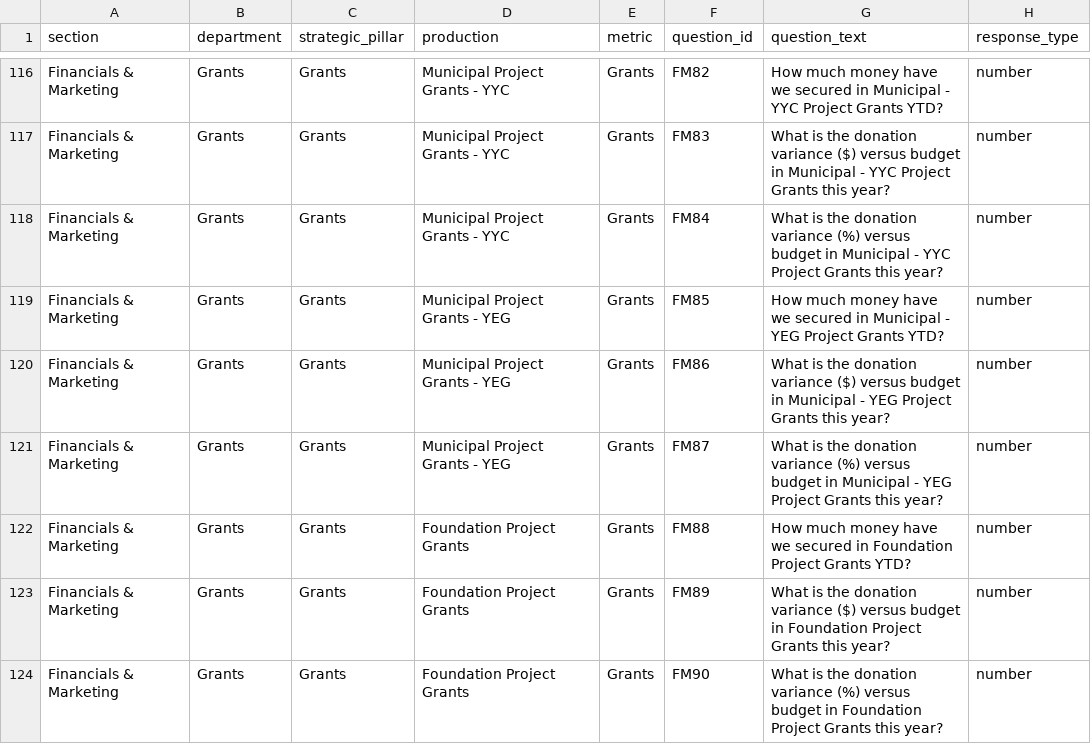
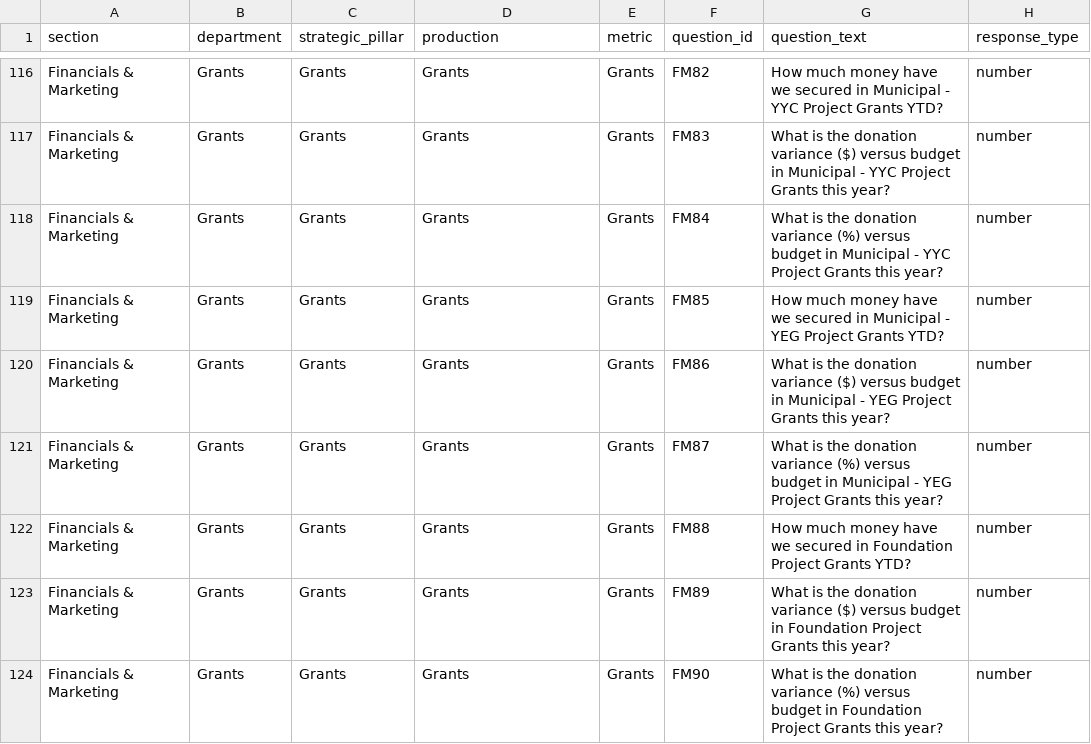
Before and after one commit to chrisrobingeorge-ai/scorecard, a CSV file: data/artistic_scorecard_questions.csv, drawn as a sheet; only a part is shown, gaps mark what is left out; the diff covers the shown part only; the diff names each change by its address in the sheet, - before the commit and + after, or states it on an @@ line.

Commit message:
Fix production column for Fundraising and Grants questions - set to 'Fundraising' and 'Grants' for proper filtering

```diff
--- a/data/artistic_scorecard_questions.csv
+++ b/data/artistic_scorecard_questions.csv
-D116:D118 (production): Municipal Project Grants - YYC
+D116:D118 (production): Grants
-D119:D121 (production): Municipal Project Grants - YEG
+D119:D121 (production): Grants
-D122:D124 (production): Foundation Project Grants
+D122:D124 (production): Grants
```
Also changed, not shown: 27 edited cells elsewhere in this file.
